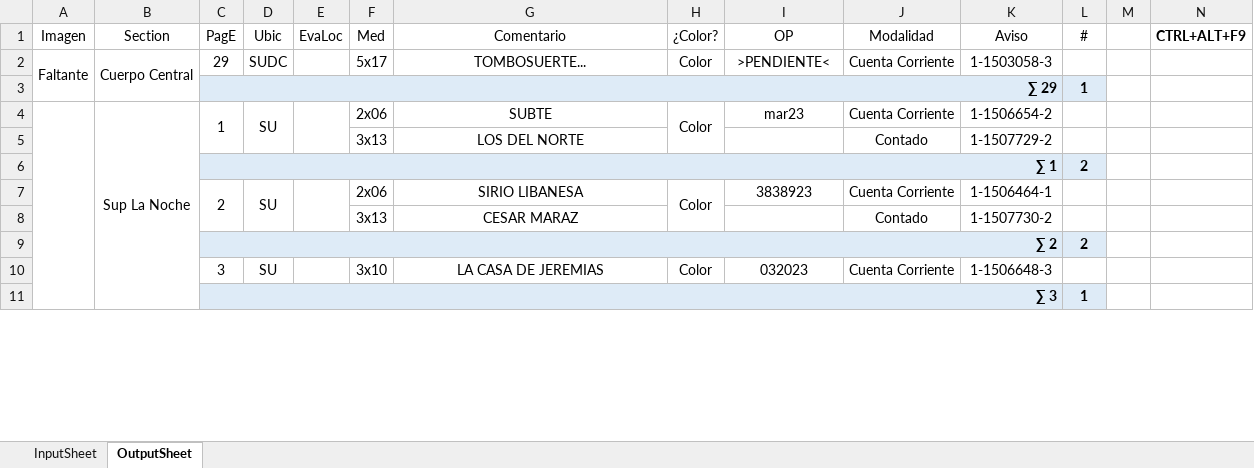
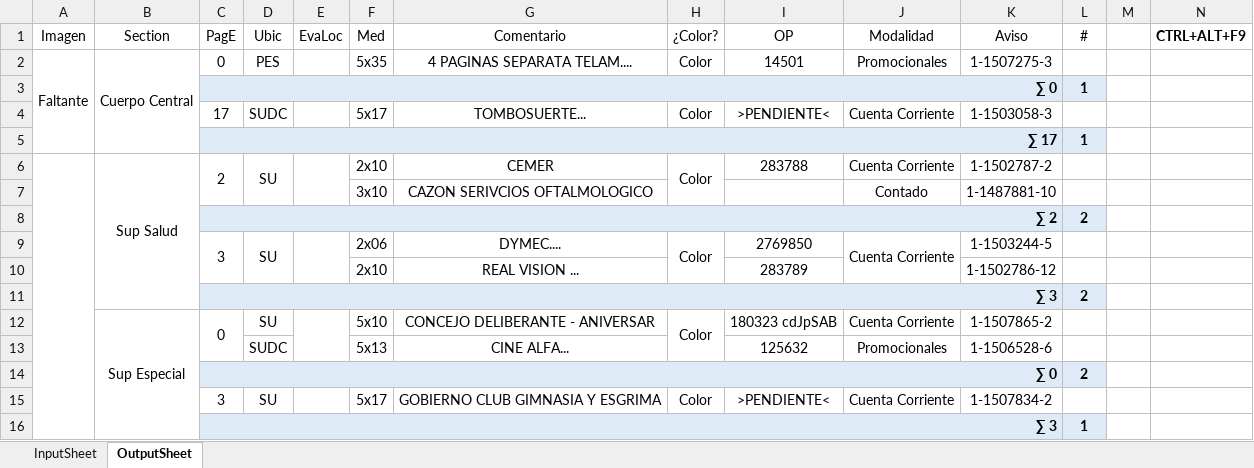
Before and after one commit to zherar7ordoya/AP6, an Excel workbook: Xtras/VBA/CdP/v2023-01-25.xlsm, sheet OutputSheet, drawn as a sheet; only a part is shown; values as stored, in another font and other column widths than the file's, no borders; conditional formats not drawn; removed rows and columns are numbered as before the commit, all else as after; the diff covers the shown part only; the diff names each change by its address in the sheet, - before the commit and + after, or states it on an @@ line.

```diff
--- a/Xtras/VBA/CdP/v2023-01-25.xlsm (sheet OutputSheet)
+++ b/Xtras/VBA/CdP/v2023-01-25.xlsm (sheet OutputSheet)
+row 2: Faltante | Cuerpo Central | 0 | PES |  | 5x35 | 4 PAGINAS SEPARATA TELAM.... | Color | 14501 | Promocionales | 1-1507275-3 | 1
+row 3:  |  | ∑ 0 |  |  |  |  |  |  |  |  | 1
-A4 (Imagen): Faltante
+A4 (Imagen): (empty)
-A2:A3 merged
-B4 (Section): Cuerpo Central
+B4 (Section): (empty)
-B2:B3 merged
-C4 (PagE): 29
+C4 (PagE): 17
-C5 (PagE): ∑ 29
+C5 (PagE): ∑ 17
-row 4:  | Sup La Noche | 1 | SU |  | 2x06 | SUBTE | Color | mar23 | Cuenta Corriente | 1-1506654-2 | 1
-row 5:  |  |  |  |  | 3x13 | LOS DEL NORTE |  |  | Contado | 1-1507729-2 | 1
-row 6:  |  | ∑ 1 |  |  |  |  |  |  |  |  | 2
+A6:A99 merged
-B6 (Section): (empty)
+B6 (Section): Sup Salud
+B6:B11 merged
-F6 (Med): 2x06
+F6 (Med): 2x10
-G6 (Comentario): SIRIO LIBANESA
+G6 (Comentario): CEMER
-I6 (OP): 3838923
+I6 (OP): 283788
-K6 (Aviso): 1-1506464-1
+K6 (Aviso): 1-1502787-2
-F7 (Med): 3x13
+F7 (Med): 3x10
-G7 (Comentario): CESAR MARAZ
+G7 (Comentario): CAZON SERIVCIOS OFTALMOLOGICO
-K7 (Aviso): 1-1507730-2
+K7 (Aviso): 1-1487881-10
+row 9:  |  | 3 | SU |  | 2x06 | DYMEC.... | Color | 2769850 | Cuenta Corriente | 1-1503244-5 | 1
+row 10:  |  |  |  |  | 2x10 | REAL VISION ... |  | 283789 |  | 1-1502786-12 | 1
+row 11:  |  | ∑ 3 |  |  |  |  |  |  |  |  | 2
+row 12:  | Sup Especial | 0 | SU |  | 5x10 | CONCEJO DELIBERANTE - ANIVERSAR | Color | 180323 cdJpSAB | Cuenta Corriente | 1-1507865-2 | 1
+row 13:  |  |  | SUDC |  | 5x13 | CINE ALFA... |  | 125632 | Promocionales | 1-1506528-6 | 1
@@ row 37 moved to row 14: ∑ 0 @@
-F15 (Med): 3x10
+F15 (Med): 5x17
-G15 (Comentario): LA CASA DE JEREMIAS
+G15 (Comentario): GOBIERNO CLUB GIMNASIA Y ESGRIMA
-I15 (OP): 032023
+I15 (OP): >PENDIENTE<
-K15 (Aviso): 1-1506648-3
+K15 (Aviso): 1-1507834-2
```
Also changed, not shown: 39 added rows, 38 removed rows, 1 moved row, 25 edited cells and merged cells elsewhere in this sheet, formulas that keep their value, hidden cells, 2 other files.
